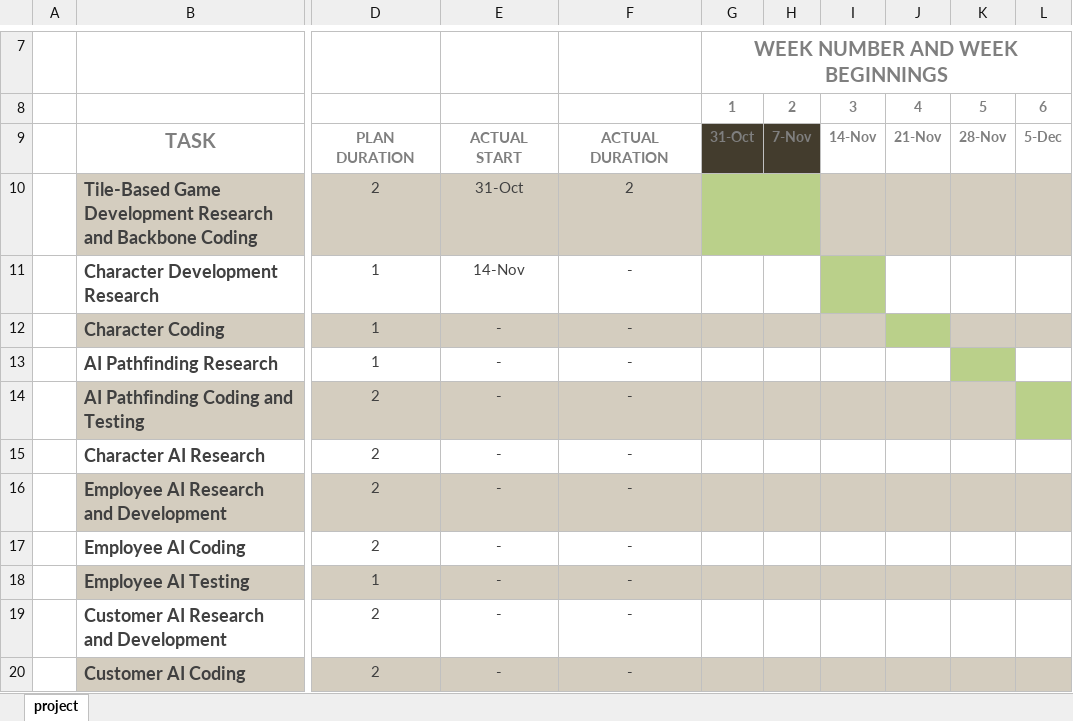
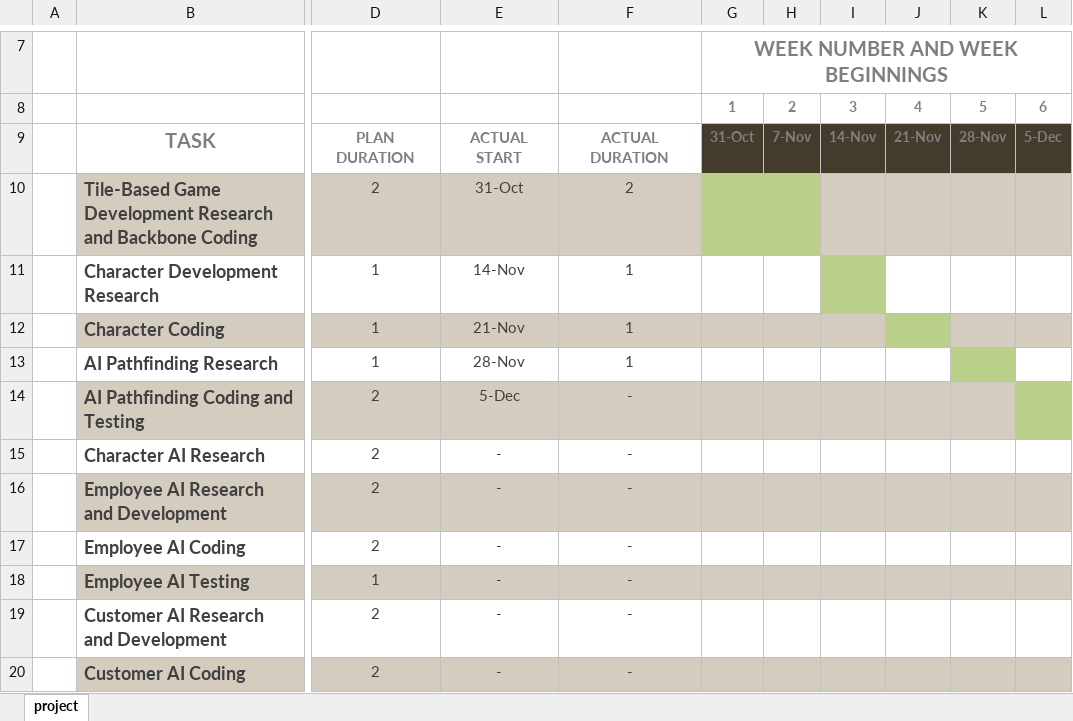
Before and after one commit to jamieson1995/Final-Year-Project, an Excel workbook: Project Gantt Chart.xlsx, sheet project, drawn as a sheet; only a part is shown, gaps mark what is left out; values as stored, in another font and other column widths than the file's, no borders; the diff names each change by its address in the sheet, - before the commit and + after, or states it on an @@ line.

```diff
--- a/Project Gantt Chart.xlsx (sheet project)
+++ b/Project Gantt Chart.xlsx (sheet project)
-I9:L9 fill: none
+I9:L9 fill: #433C2D
-F11:F13: -
+F11:F13: 1
-E12: -
+E12: 21-Nov
-E13: -
+E13: 28-Nov
-E14: -
+E14: 5-Dec
```
Also changed, not shown: 38 other files.
